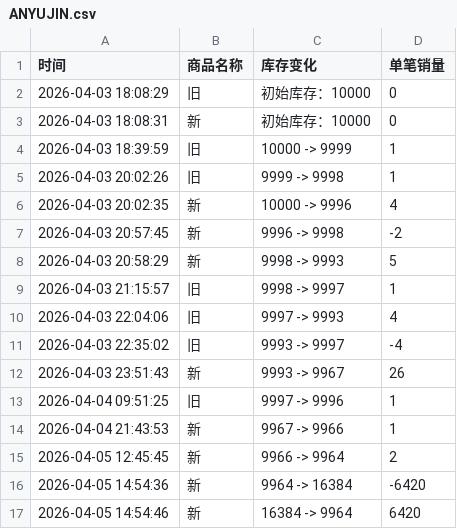
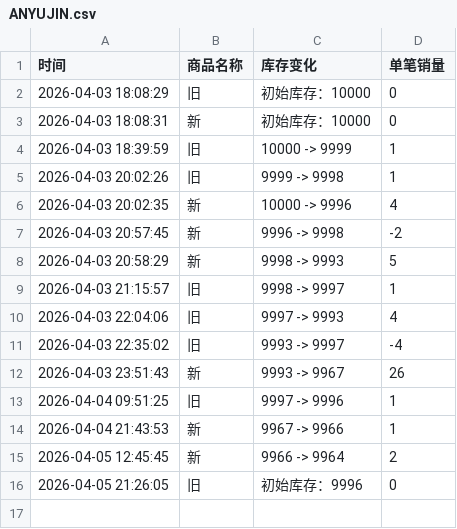
Before and after one commit to Juineii/ive_kms0403, a CSV file: ANYUJIN.csv, drawn as a sheet; removed rows and columns are numbered as before the commit, all else as after; the diff names each change by its address in the sheet, - before the commit and + after, or states it on an @@ line.

Commit message:
自动更新数据 2026-04-05 21:26:05

```diff
--- a/ANYUJIN.csv
+++ b/ANYUJIN.csv
-row 16: 2026-04-05 14:54:36 | 新 | 9964 -> 16384 | -6420
-row 17: 2026-04-05 14:54:46 | 新 | 16384 -> 9964 | 6420
+row 16: 2026-04-05 21:26:05 | 旧 | 初始库存：9996 | 0
```
